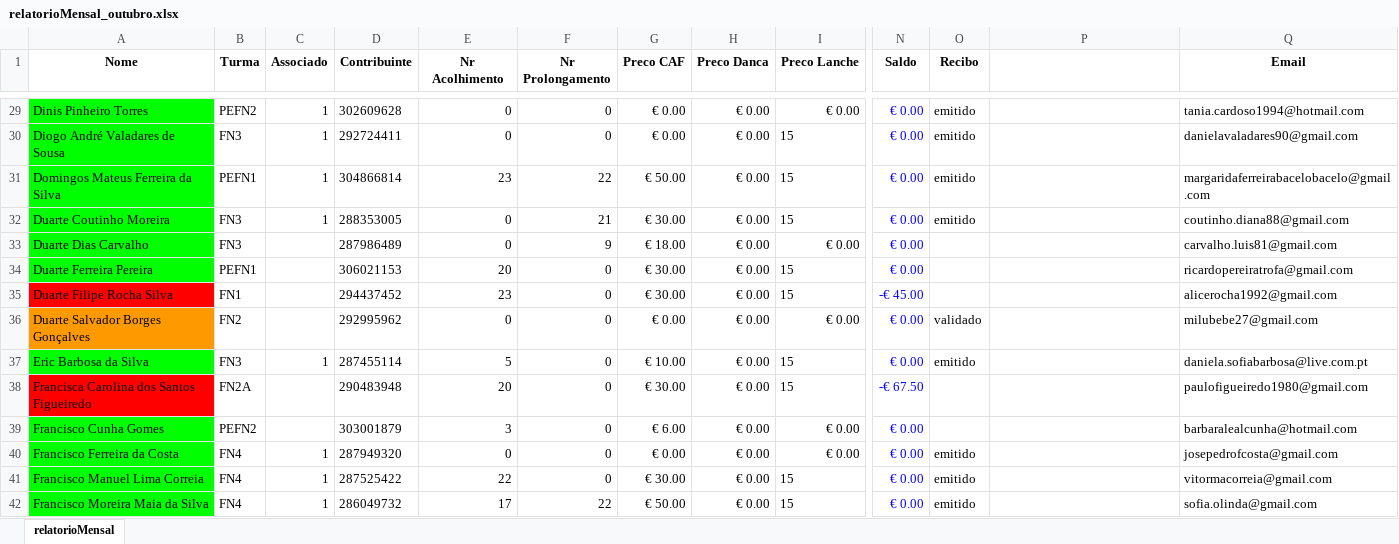
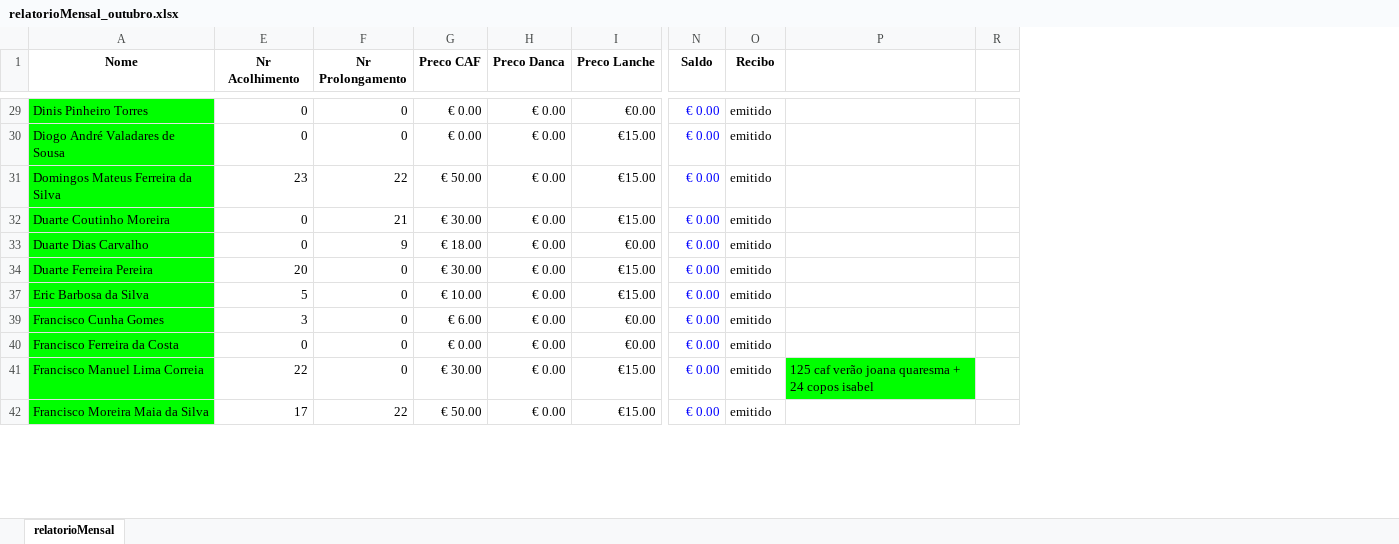
Before and after one commit to Boliveira2/School, an Excel workbook: GestorReceitas/outubro/relatorioMensal_outubro.xlsx, sheet relatorioMensal, drawn as a sheet; only a part is shown, gaps mark what is left out; values as stored, in another font and other column widths than the file's, no borders; charts and pictures and conditional formats not drawn; removed rows and columns are numbered as before the commit, all else as after; rows hold the shown columns only; the diff covers the shown part only; the diff names each change by its address in the sheet, - before the commit and + after, or states it on an @@ line.

```diff
--- a/GestorReceitas/outubro/relatorioMensal_outubro.xlsx (sheet relatorioMensal)
+++ b/GestorReceitas/outubro/relatorioMensal_outubro.xlsx (sheet relatorioMensal)
@@ column B (Turma) hidden, rows 29-34: PEFN2 | FN3 | PEFN1 | FN3 | FN3 | PEFN1; row 37: FN3; rows 39-42: PEFN2 | FN4 | FN4 | FN4 @@
@@ column C (Associado) hidden, rows 29-32: all 1; row 37: 1; rows 40-42: all 1 @@
@@ column D (Contribuinte) hidden, rows 29-34: 302609628 | 292724411 | 304866814 | 288353005 | 287986489 | 306021153; row 37: 287455114; rows 39-42: 303001879 | 287949320 | 287525422 | 286049732 @@
@@ column Q (Email) hidden, rows 29-34: tania.cardoso1994@hotmail.com | danielavaladares90@gmail.com | margaridaferreirabacelobacelo@gmail.com | coutinho.diana88@gmail.com | carvalho.luis81@gmail.com | ricardopereiratrofa@gmail.com; row 37: daniela.sofiabarbosa@live.com.pt; rows 39-42: barbaralealcunha@hotmail.com | josepedrofcosta@gmail.com | vitormacorreia@gmail.com | sofia.olinda@gmail.com @@
+column R, empty
-I29 (Preco Lanche): € 0.00
+I29 (Preco Lanche): €0.00
-I30:I32 (Preco Lanche): 15
+I30:I32 (Preco Lanche): €15.00
-I33 (Preco Lanche): € 0.00
+I33 (Preco Lanche): €0.00
-O33:O34 (Recibo): (empty)
+O33:O34 (Recibo): emitido
-I34 (Preco Lanche): 15
+I34 (Preco Lanche): €15.00
-row 35: Duarte Filipe Rocha Silva | FN1 |  | 294437452 | 23 | 0 | € 30.00 | € 0.00 | 15 | -€ 45.00 |  |  | alicerocha1992@gmail.com
-row 36: Duarte Salvador Borges Gonçalves | FN2 |  | 292995962 | 0 | 0 | € 0.00 | € 0.00 | € 0.00 | € 0.00 | validado |  | milubebe27@gmail.com
-I37 (Preco Lanche): 15
+I37 (Preco Lanche): €15.00
-row 38: Francisca Carolina dos Santos Figueiredo | FN2A |  | 290483948 | 20 | 0 | € 30.00 | € 0.00 | 15 | -€ 67.50 |  |  | paulofigueiredo1980@gmail.com
-I39:I40 (Preco Lanche): € 0.00
+I39:I40 (Preco Lanche): €0.00
-O39 (Recibo): (empty)
+O39 (Recibo): emitido
-I41:I42 (Preco Lanche): 15
+I41:I42 (Preco Lanche): €15.00
-P41: (empty)
+P41: 125 caf verão joana quaresma + 24 copos isabel
-P41 fill: none
+P41 fill: #00FF00
```
Also changed, not shown: 32 removed rows, 148 edited cells and cell formats elsewhere in this sheet, formulas that keep their value, hidden cells, charts or pictures, GestorReceitas/Novembro/relatorioMensal_novembro.xlsx, GestorReceitas/Setembro/relatorioMensal_setembro.xlsx, 5 other files.
